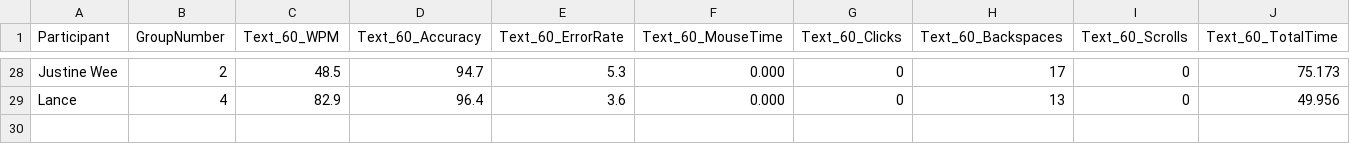
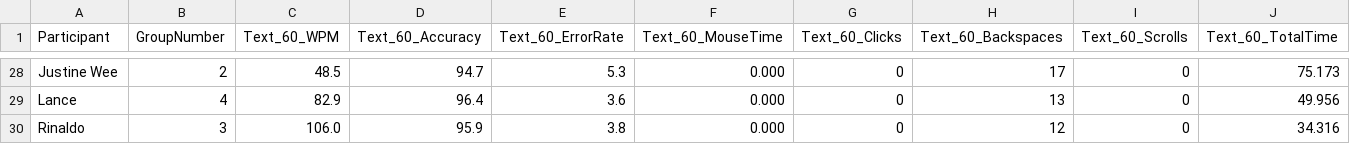
Before and after one commit to chris-asturiano/typing-test, a CSV file: typing_stats.csv, drawn as a sheet; only a part is shown, gaps mark what is left out; rows hold the shown columns only; the diff names each change by its address in the sheet, - before the commit and + after, or states it on an @@ line.

```diff
--- a/typing_stats.csv
+++ b/typing_stats.csv
+row 30: Rinaldo | 3 | 106.0 | 95.9 | 3.8 | 0.000 | 0 | 12 | 0 | 34.316
```
Also changed, not shown: single_typing_stats.csv, 1 other file.
